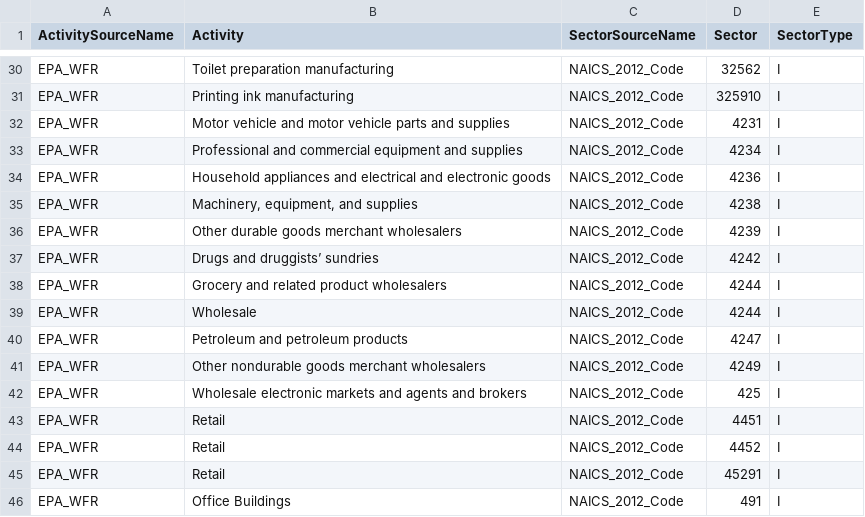
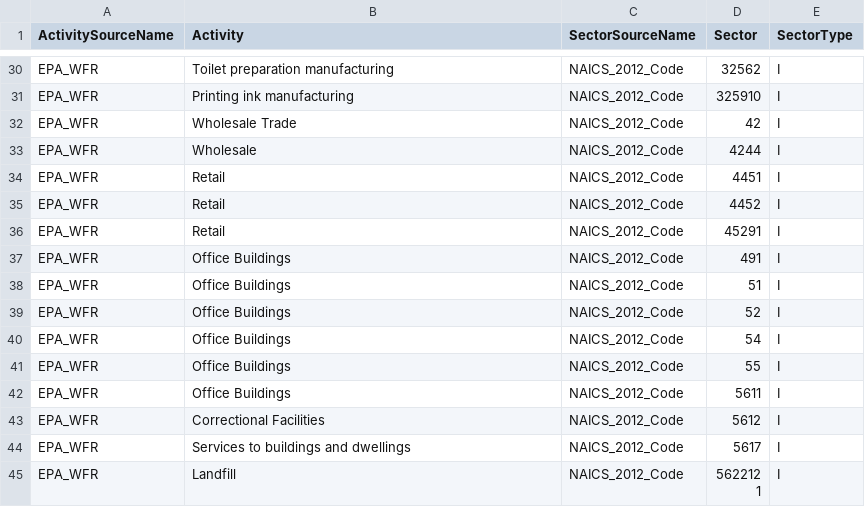
Before and after one commit to USEPA/flowsa, a CSV file: flowsa/data/activitytosectormapping/NAICS_Crosswalk_EPA_WFR.csv, drawn as a sheet; only a part is shown, gaps mark what is left out; the shorter side is filled out with more unchanged rows.

Commit message:
condensing 423/424 sectors to “42” for compost because ‘customs duties’ does not map to a naics and all of 42 accounts for 1% of compost

```diff
--- a/flowsa/data/activitytosectormapping/NAICS_Crosswalk_EPA_WFR.csv
+++ b/flowsa/data/activitytosectormapping/NAICS_Crosswalk_EPA_WFR.csv
@@ -31,13 +31,4 @@ EPA_WFR,Toilet preparation manufacturing,NAICS_2012_Code,32562,I
 EPA_WFR,Printing ink manufacturing,NAICS_2012_Code,325910,I
-EPA_WFR,Motor vehicle and motor vehicle parts and supplies,NAICS_2012_Code,4231,I
-EPA_WFR,Professional and commercial equipment and supplies,NAICS_2012_Code,4234,I
-EPA_WFR,Household appliances and electrical and electronic goods,NAICS_2012_Code,4236,I
-EPA_WFR,"Machinery, equipment, and supplies",NAICS_2012_Code,4238,I
-EPA_WFR,Other durable goods merchant wholesalers,NAICS_2012_Code,4239,I
-EPA_WFR,Drugs and druggists’ sundries,NAICS_2012_Code,4242,I
-EPA_WFR,Grocery and related product wholesalers,NAICS_2012_Code,4244,I
+EPA_WFR,Wholesale Trade,NAICS_2012_Code,42,I
 EPA_WFR,Wholesale,NAICS_2012_Code,4244,I
-EPA_WFR,Petroleum and petroleum products,NAICS_2012_Code,4247,I
-EPA_WFR,Other nondurable goods merchant wholesalers,NAICS_2012_Code,4249,I
-EPA_WFR,Wholesale electronic markets and agents and brokers,NAICS_2012_Code,425,I
 EPA_WFR,Retail,NAICS_2012_Code,4451,I
```
Also changed, not shown: 2 other files.
